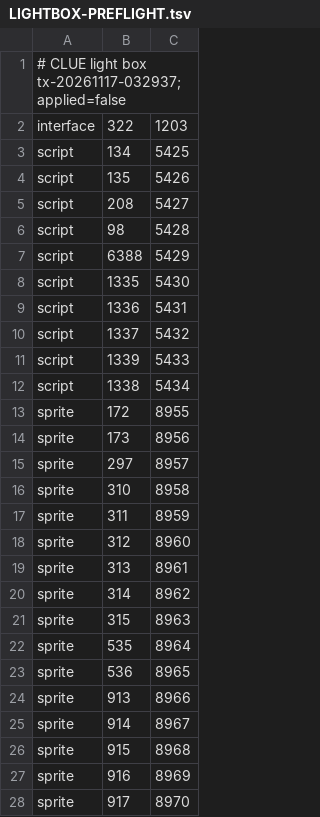
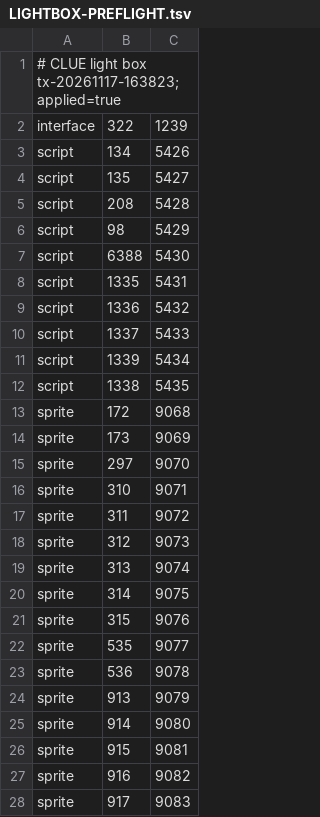
Before and after one commit to Meneerstink/game, a TSV file: docs/CLUE/LIGHTBOX-PREFLIGHT.tsv, drawn as a sheet; only a part is shown; the diff covers the shown part only.

```diff
--- a/docs/CLUE/LIGHTBOX-PREFLIGHT.tsv
+++ b/docs/CLUE/LIGHTBOX-PREFLIGHT.tsv
@@ -1,28 +1,28 @@
-# CLUE light box tx-20261117-032937; applied=false
-interface	322	1203
-script	134	5425
-script	135	5426
-script	208	5427
-script	98	5428
-script	6388	5429
-script	1335	5430
-script	1336	5431
-script	1337	5432
-script	1339	5433
-script	1338	5434
-sprite	172	8955
-sprite	173	8956
-sprite	297	8957
-sprite	310	8958
-sprite	311	8959
-sprite	312	8960
-sprite	313	8961
-sprite	314	8962
-sprite	315	8963
-sprite	535	8964
-sprite	536	8965
-sprite	913	8966
-sprite	914	8967
-sprite	915	8968
-sprite	916	8969
-sprite	917	8970
+# CLUE light box tx-20261117-163823; applied=true
+interface	322	1239
+script	134	5426
+script	135	5427
+script	208	5428
+script	98	5429
+script	6388	5430
+script	1335	5431
+script	1336	5432
+script	1337	5433
+script	1339	5434
+script	1338	5435
+sprite	172	9068
+sprite	173	9069
+sprite	297	9070
+sprite	310	9071
+sprite	311	9072
+sprite	312	9073
+sprite	313	9074
+sprite	314	9075
+sprite	315	9076
+sprite	535	9077
+sprite	536	9078
+sprite	913	9079
+sprite	914	9080
+sprite	915	9081
+sprite	916	9082
+sprite	917	9083
```
Also changed, not shown: 24 edited cells elsewhere in this file, docs/CLUE/STASH-CHART-PREFLIGHT.tsv, 3 other files.
